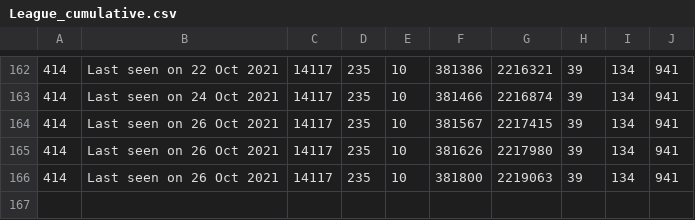
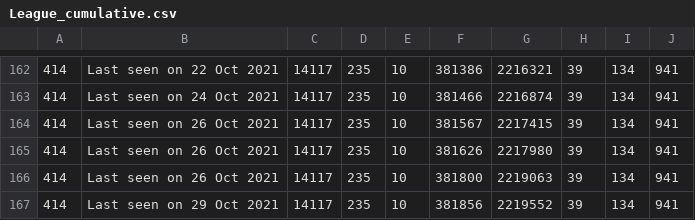
Before and after one commit to huyvuong/scrape-automation, a CSV file: League_cumulative.csv, drawn as a sheet; only a part is shown, gaps mark what is left out; the diff names each change by its address in the sheet, - before the commit and + after, or states it on an @@ line.

```diff
--- a/League_cumulative.csv
+++ b/League_cumulative.csv
+row 167: 414 | Last seen on 29 Oct 2021 | 14117 | 235 | 10 | 381856 | 2219552 | 39 | 134 | 941
```
Also changed, not shown: 1 other file.
